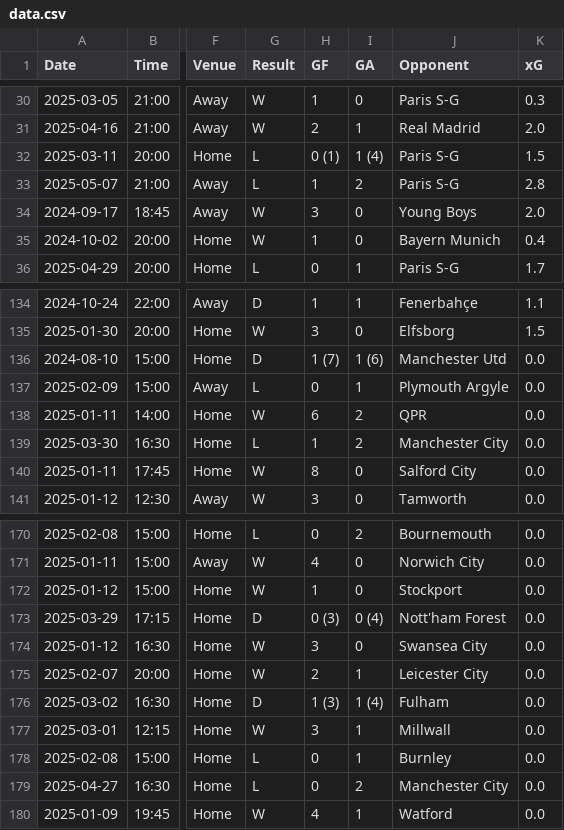
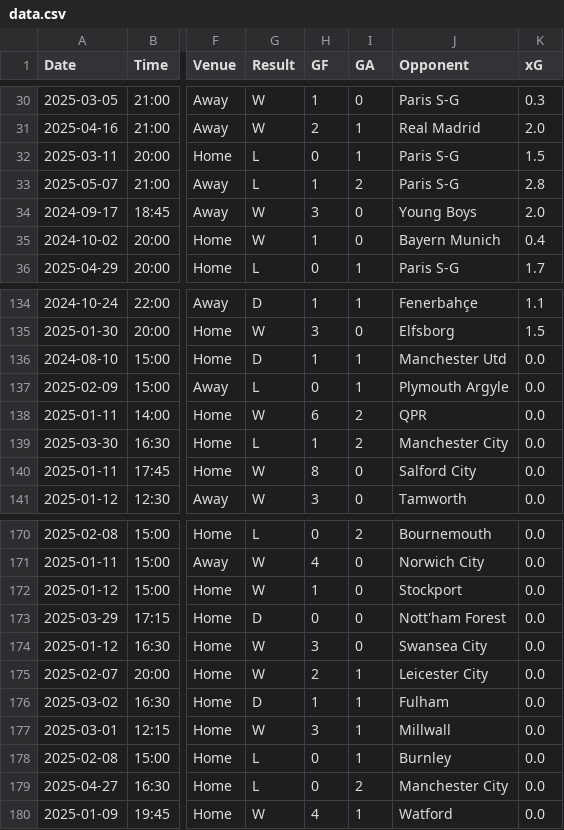
Before and after one commit to YounessBoumeshouli/Data, a CSV file: data.csv, drawn as a sheet; only a part is shown, gaps mark what is left out; the diff covers the shown part only; the diff names each change by its address in the sheet, - before the commit and + after, or states it on an @@ line.

```diff
--- a/data.csv
+++ b/data.csv
-H32 (GF): 0 (1)
+H32 (GF): 0
-I32 (GA): 1 (4)
+I32 (GA): 1
-H136 (GF): 1 (7)
+H136 (GF): 1
-I136 (GA): 1 (6)
+I136 (GA): 1
-H173 (GF): 0 (3)
+H173 (GF): 0
-I173 (GA): 0 (4)
+I173 (GA): 0
-H176 (GF): 1 (3)
+H176 (GF): 1
-I176 (GA): 1 (4)
+I176 (GA): 1
```
Also changed, not shown: 20 edited cells elsewhere in this file, 2 other files.
